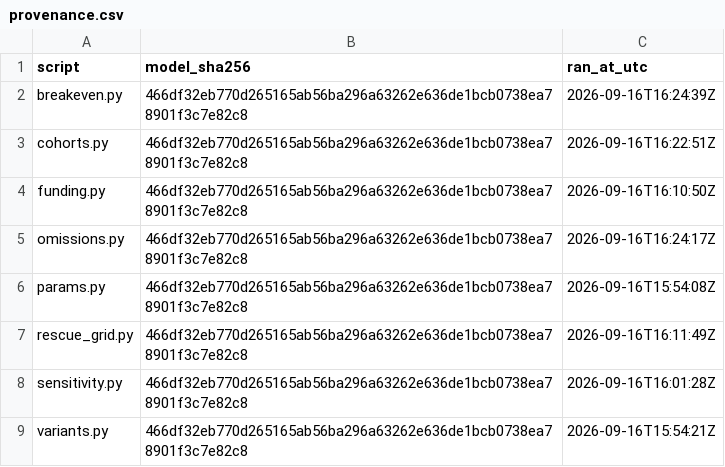
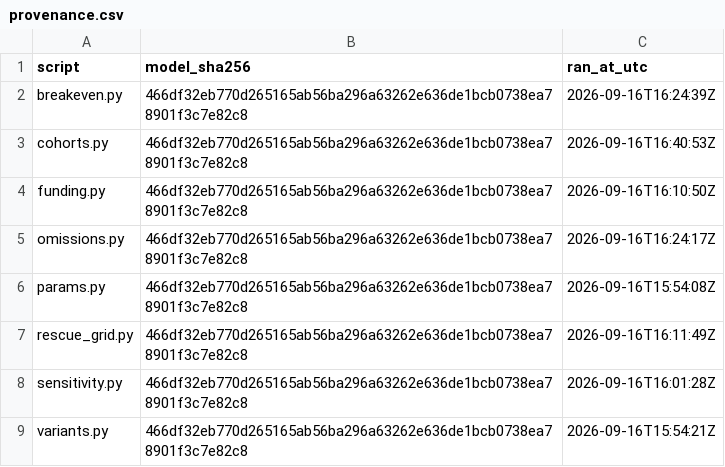
Before and after one commit to sharan50/AI.tutor, a CSV file: econ/out/provenance.csv, drawn as a sheet.

```diff
--- a/econ/out/provenance.csv
+++ b/econ/out/provenance.csv
@@ -2,3 +2,3 @@ script,model_sha256,ran_at_utc
 breakeven.py,466df32eb770d265165ab56ba296a63262e636de1bcb0738ea78901f3c7e82c8,2026-09-16T16:24:39Z
-cohorts.py,466df32eb770d265165ab56ba296a63262e636de1bcb0738ea78901f3c7e82c8,2026-09-16T16:22:51Z
+cohorts.py,466df32eb770d265165ab56ba296a63262e636de1bcb0738ea78901f3c7e82c8,2026-09-16T16:40:53Z
 funding.py,466df32eb770d265165ab56ba296a63262e636de1bcb0738ea78901f3c7e82c8,2026-09-16T16:10:50Z
```
Also changed, not shown: econ/out/cohorts.csv, econ/out/figures.csv, 3 other files.
